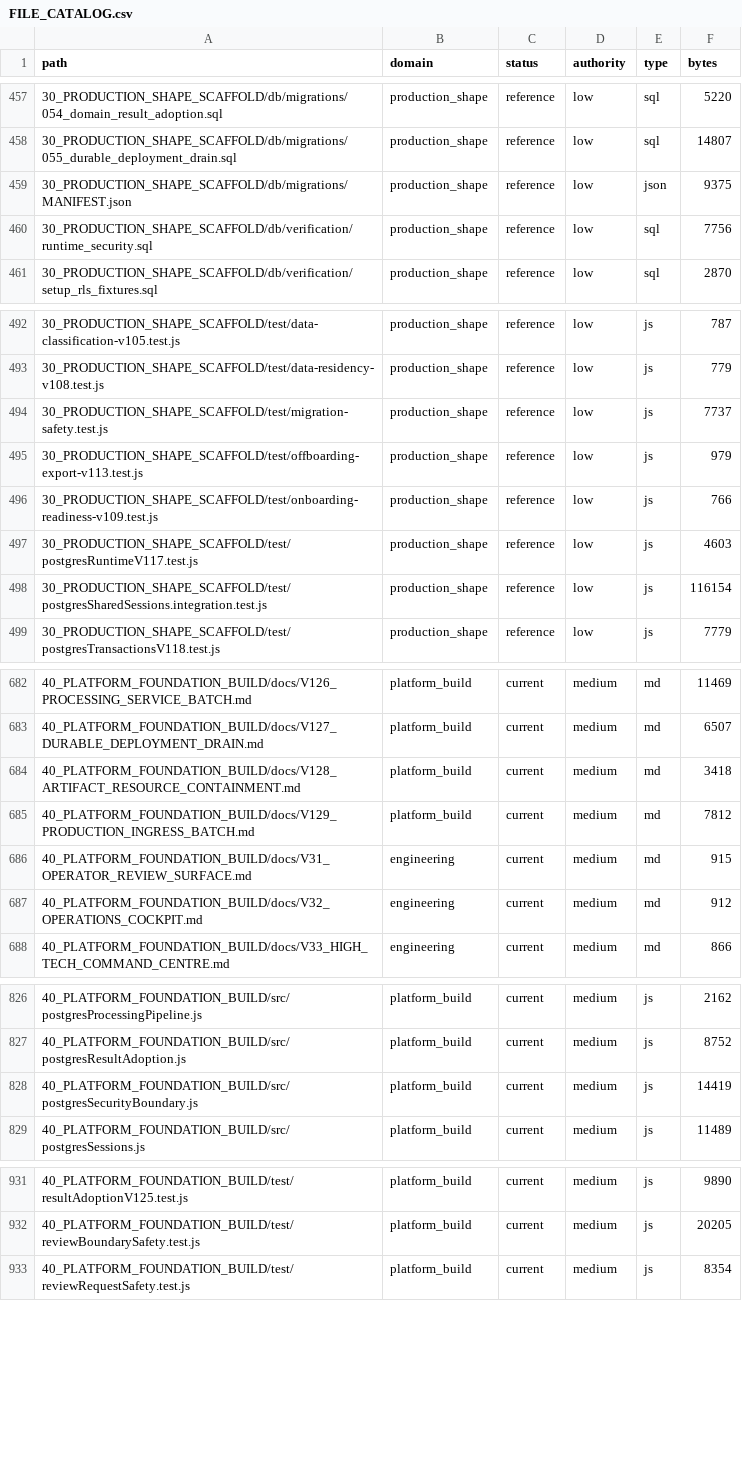
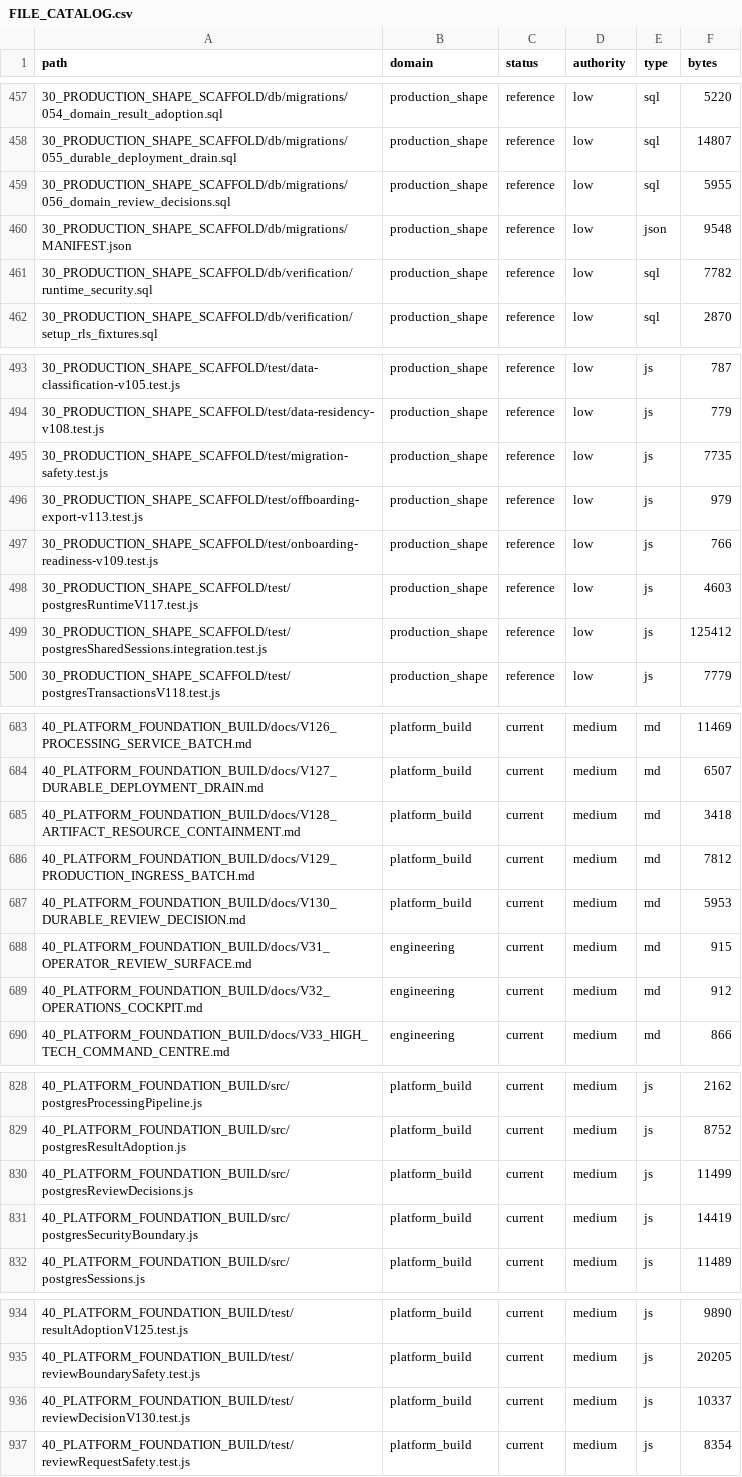
Before and after one commit to jackwilkins738-oss/legaltech-platform, a CSV file: 36_CLAUDE_KNOWLEDGE_ARCHITECTURE/FILE_CATALOG.csv, drawn as a sheet; only a part is shown, gaps mark what is left out; the diff covers the shown part only.

```diff
--- a/36_CLAUDE_KNOWLEDGE_ARCHITECTURE/FILE_CATALOG.csv
+++ b/36_CLAUDE_KNOWLEDGE_ARCHITECTURE/FILE_CATALOG.csv
@@ -458,4 +458,5 @@ path,domain,status,authority,type,bytes
 30_PRODUCTION_SHAPE_SCAFFOLD/db/migrations/055_durable_deployment_drain.sql,production_shape,reference,low,sql,14807
-30_PRODUCTION_SHAPE_SCAFFOLD/db/migrations/MANIFEST.json,production_shape,reference,low,json,9375
-30_PRODUCTION_SHAPE_SCAFFOLD/db/verification/runtime_security.sql,production_shape,reference,low,sql,7756
+30_PRODUCTION_SHAPE_SCAFFOLD/db/migrations/056_domain_review_decisions.sql,production_shape,reference,low,sql,5955
+30_PRODUCTION_SHAPE_SCAFFOLD/db/migrations/MANIFEST.json,production_shape,reference,low,json,9548
+30_PRODUCTION_SHAPE_SCAFFOLD/db/verification/runtime_security.sql,production_shape,reference,low,sql,7782
 30_PRODUCTION_SHAPE_SCAFFOLD/db/verification/setup_rls_fixtures.sql,production_shape,reference,low,sql,2870
@@ -493,3 +494,3 @@ path,domain,status,authority,type,bytes
 30_PRODUCTION_SHAPE_SCAFFOLD/test/data-residency-v108.test.js,production_shape,reference,low,js,779
-30_PRODUCTION_SHAPE_SCAFFOLD/test/migration-safety.test.js,production_shape,reference,low,js,7737
+30_PRODUCTION_SHAPE_SCAFFOLD/test/migration-safety.test.js,production_shape,reference,low,js,7735
 30_PRODUCTION_SHAPE_SCAFFOLD/test/offboarding-export-v113.test.js,production_shape,reference,low,js,979
@@ -497,3 +498,3 @@ path,domain,status,authority,type,bytes
 30_PRODUCTION_SHAPE_SCAFFOLD/test/postgresRuntimeV117.test.js,production_shape,reference,low,js,4603
-30_PRODUCTION_SHAPE_SCAFFOLD/test/postgresSharedSessions.integration.test.js,production_shape,reference,low,js,116154
+30_PRODUCTION_SHAPE_SCAFFOLD/test/postgresSharedSessions.integration.test.js,production_shape,reference,low,js,125412
 30_PRODUCTION_SHAPE_SCAFFOLD/test/postgresTransactionsV118.test.js,production_shape,reference,low,js,7779
@@ -685,2 +686,3 @@ path,domain,status,authority,type,bytes
 40_PLATFORM_FOUNDATION_BUILD/docs/V129_PRODUCTION_INGRESS_BATCH.md,platform_build,current,medium,md,7812
+40_PLATFORM_FOUNDATION_BUILD/docs/V130_DURABLE_REVIEW_DECISION.md,platform_build,current,medium,md,5953
 40_PLATFORM_FOUNDATION_BUILD/docs/V31_OPERATOR_REVIEW_SURFACE.md,engineering,current,medium,md,915
@@ -827,2 +829,3 @@ path,domain,status,authority,type,bytes
 40_PLATFORM_FOUNDATION_BUILD/src/postgresResultAdoption.js,platform_build,current,medium,js,8752
+40_PLATFORM_FOUNDATION_BUILD/src/postgresReviewDecisions.js,platform_build,current,medium,js,11499
 40_PLATFORM_FOUNDATION_BUILD/src/postgresSecurityBoundary.js,platform_build,current,medium,js,14419
@@ -932,2 +935,3 @@ path,domain,status,authority,type,bytes
 40_PLATFORM_FOUNDATION_BUILD/test/reviewBoundarySafety.test.js,platform_build,current,medium,js,20205
+40_PLATFORM_FOUNDATION_BUILD/test/reviewDecisionV130.test.js,platform_build,current,medium,js,10337
 40_PLATFORM_FOUNDATION_BUILD/test/reviewRequestSafety.test.js,platform_build,current,medium,js,8354
```
Also changed, not shown: 1 edited cell elsewhere in this file, 10 other files.
